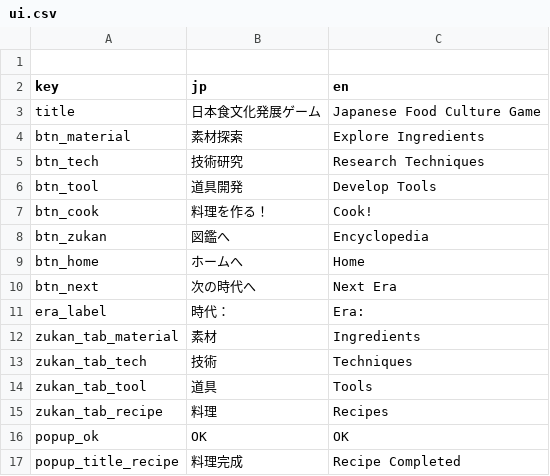
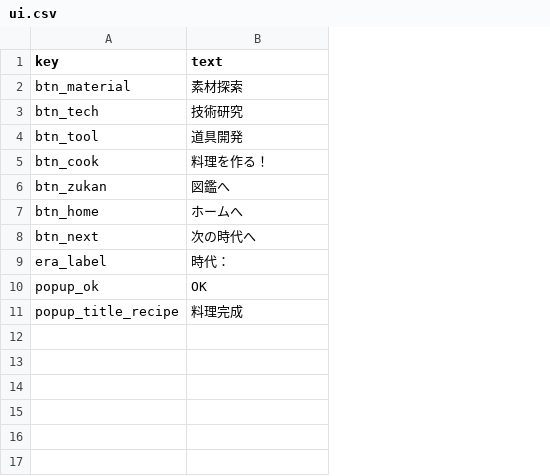
Before and after one commit to mira-gm/food-history-jp, a CSV file: data/ui.csv, drawn as a sheet; removed rows and columns are numbered as before the commit, all else as after; the diff names each change by its address in the sheet, - before the commit and + after, or states it on an @@ line.

```diff
--- a/data/ui.csv
+++ b/data/ui.csv
-column C (en), rows 4-11: Explore Ingredients | Research Techniques | Develop Tools | Cook! | Encyclopedia | Home | Next Era | Era:; rows 16-17: OK | Recipe Completed
-row 1: (empty)
-B1: jp
+B1: text
-row 3: title | 日本食文化発展ゲーム | Japanese Food Culture Game
-row 12: zukan_tab_material | 素材 | Ingredients
-row 13: zukan_tab_tech | 技術 | Techniques
-row 14: zukan_tab_tool | 道具 | Tools
-row 15: zukan_tab_recipe | 料理 | Recipes
```
Also changed, not shown: data/message.csv, 1 other file.
